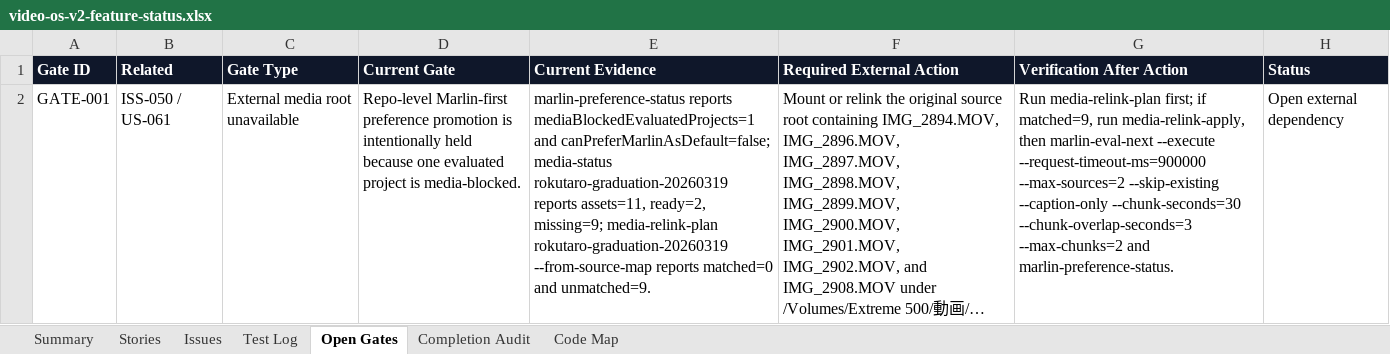
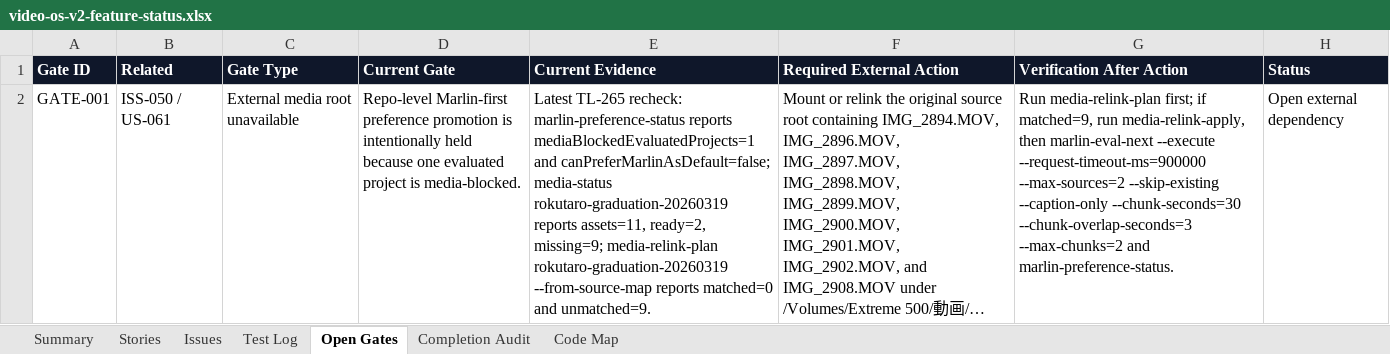
Before and after one commit to mocchalera/video-os-v2, an Excel workbook: outputs/019eee15-26e2-7cd0-b070-cb96ee4ee5ed/video-os-v2-feature-status.xlsx, sheet Open Gates, drawn as a sheet; long unchanged cells end in …; values as stored, in another font and other column widths than the file's, no borders; the diff names each change by its address in the sheet, - before the commit and + after, or states it on an @@ line.

Commit message:
Record locked-session gate recheck

```diff
--- a/outputs/019eee15-26e2-7cd0-b070-cb96ee4ee5ed/video-os-v2-feature-status.xlsx (sheet Open Gates)
+++ b/outputs/019eee15-26e2-7cd0-b070-cb96ee4ee5ed/video-os-v2-feature-status.xlsx (sheet Open Gates)
-E2 (Current Evidence): marlin-preference-status reports…
+E2 (Current Evidence): Latest TL-265 recheck: marlin-preference-status reports…
```
Also changed, not shown: sheet Test Log, sheet Summary, sheet Completion Audit, 6 other files.
